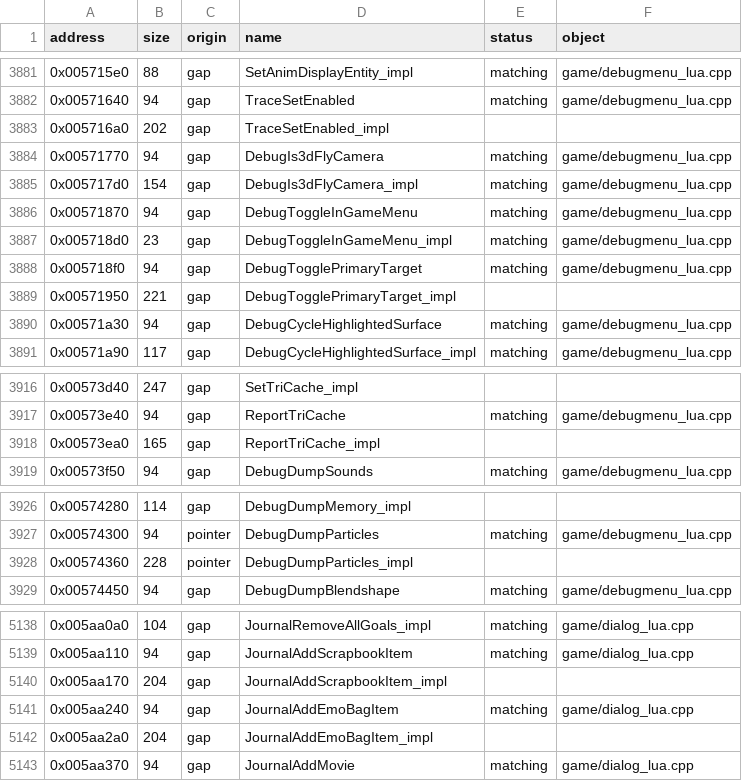
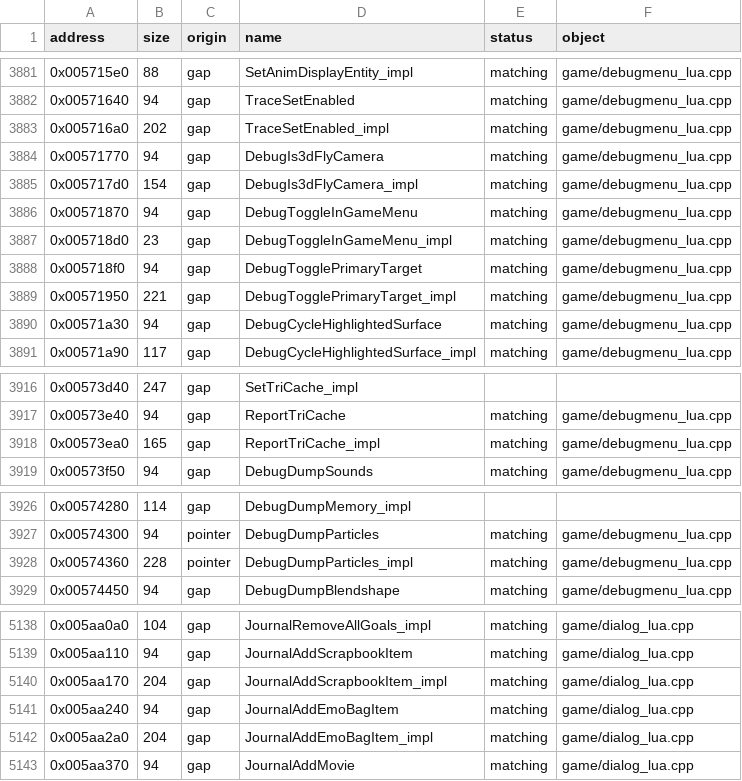
Before and after one commit to DrDecki/psychonauts-decomp, a CSV file: engine/functions.csv, drawn as a sheet; only a part is shown, gaps mark what is left out; the diff covers the shown part only.

Commit message:
Match more script functions

```diff
--- a/engine/functions.csv
+++ b/engine/functions.csv
@@ -3882,3 +3882,3 @@ address,size,origin,name,status,object
 0x00571640,94,gap,TraceSetEnabled,matching,game/debugmenu_lua.cpp
-0x005716a0,202,gap,TraceSetEnabled_impl,,
+0x005716a0,202,gap,TraceSetEnabled_impl,matching,game/debugmenu_lua.cpp
 0x00571770,94,gap,DebugIs3dFlyCamera,matching,game/debugmenu_lua.cpp
@@ -3888,3 +3888,3 @@ address,size,origin,name,status,object
 0x005718f0,94,gap,DebugTogglePrimaryTarget,matching,game/debugmenu_lua.cpp
-0x00571950,221,gap,DebugTogglePrimaryTarget_impl,,
+0x00571950,221,gap,DebugTogglePrimaryTarget_impl,matching,game/debugmenu_lua.cpp
 0x00571a30,94,gap,DebugCycleHighlightedSurface,matching,game/debugmenu_lua.cpp
@@ -3917,3 +3917,3 @@ address,size,origin,name,status,object
 0x00573e40,94,gap,ReportTriCache,matching,game/debugmenu_lua.cpp
-0x00573ea0,165,gap,ReportTriCache_impl,,
+0x00573ea0,165,gap,ReportTriCache_impl,matching,game/debugmenu_lua.cpp
 0x00573f50,94,gap,DebugDumpSounds,matching,game/debugmenu_lua.cpp
@@ -3927,3 +3927,3 @@ address,size,origin,name,status,object
 0x00574300,94,pointer,DebugDumpParticles,matching,game/debugmenu_lua.cpp
-0x00574360,228,pointer,DebugDumpParticles_impl,,
+0x00574360,228,pointer,DebugDumpParticles_impl,matching,game/debugmenu_lua.cpp
 0x00574450,94,gap,DebugDumpBlendshape,matching,game/debugmenu_lua.cpp
@@ -5139,5 +5139,5 @@ address,size,origin,name,status,object
 0x005aa110,94,gap,JournalAddScrapbookItem,matching,game/dialog_lua.cpp
-0x005aa170,204,gap,JournalAddScrapbookItem_impl,,
+0x005aa170,204,gap,JournalAddScrapbookItem_impl,matching,game/dialog_lua.cpp
 0x005aa240,94,gap,JournalAddEmoBagItem,matching,game/dialog_lua.cpp
-0x005aa2a0,204,gap,JournalAddEmoBagItem_impl,,
+0x005aa2a0,204,gap,JournalAddEmoBagItem_impl,matching,game/dialog_lua.cpp
 0x005aa370,94,gap,JournalAddMovie,matching,game/dialog_lua.cpp
```
Also changed, not shown: 41 edited cells elsewhere in this file, 7 other files.
